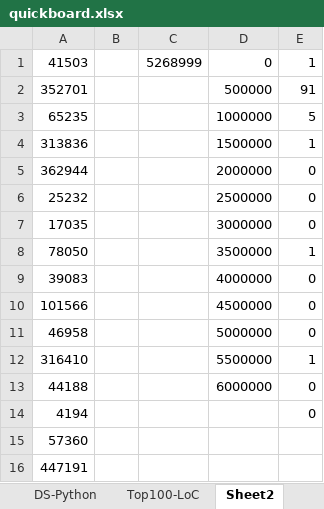
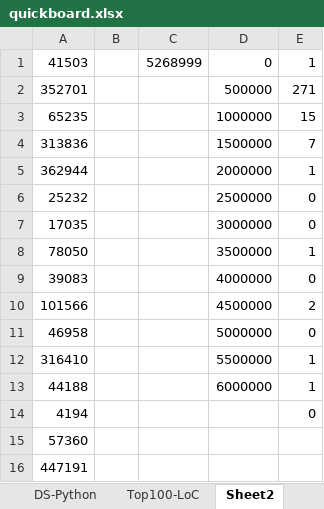
Before and after one commit to ba1man/UsabilityTest, an Excel workbook: analyze/quickboard.xlsx, sheet Sheet2, drawn as a sheet; only a part is shown; values as stored, in another font and other column widths than the file's, no borders; the diff names each change by its address in the sheet, - before the commit and + after, or states it on an @@ line.

```diff
--- a/analyze/quickboard.xlsx (sheet Sheet2)
+++ b/analyze/quickboard.xlsx (sheet Sheet2)
-E2: 91
+E2: 271
-E3: 5
+E3: 15
-E4: 1
+E4: 7
-E5: 0
+E5: 1
-E10: 0
+E10: 2
-E13: 0
+E13: 1
```
Also changed, not shown: charts or pictures, 20 other files.
